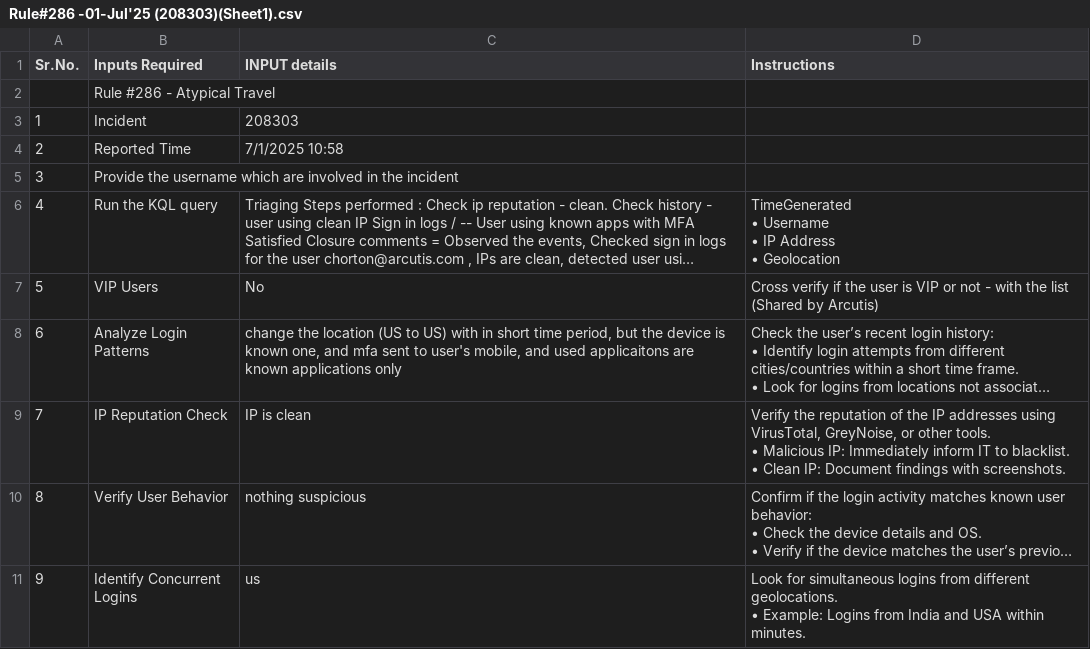
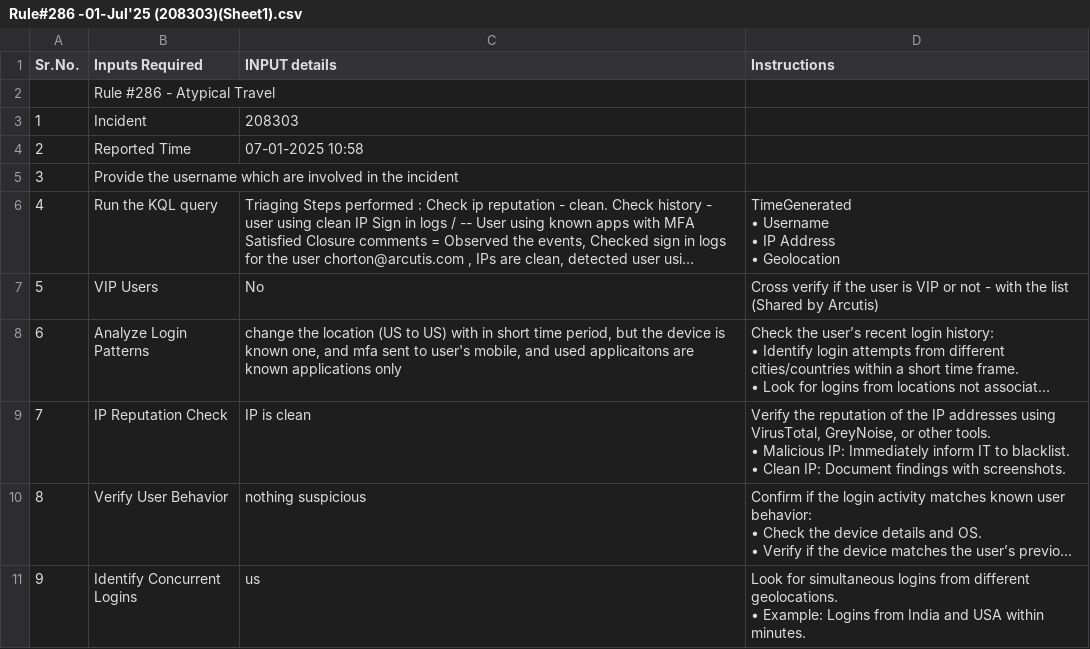
Before and after one commit to AnekantEmployee/soc_l1, a CSV file: rulebooks/Rule#286 -01-Jul'25 (208303)(Sheet1).csv, drawn as a sheet; only a part is shown; long unchanged cells end in ….

```diff
--- a/rulebooks/Rule#286 -01-Jul'25 (208303)(Sheet1).csv
+++ b/rulebooks/Rule#286 -01-Jul'25 (208303)(Sheet1).csv
@@ -3,3 +3,3 @@ Sr.No.,Inputs Required,INPUT details,Instructions
 1,Incident,208303,
-2,Reported Time,7/1/2025 10:58,
+2,Reported Time,07-01-2025 10:58,
 3,Provide the username which are involved in the incident,,
```
Also changed, not shown: 19 other files.
